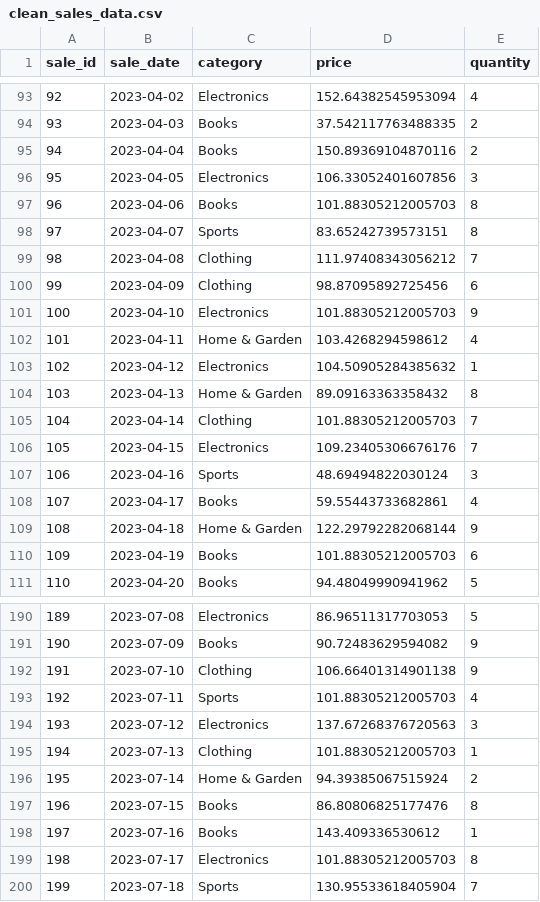
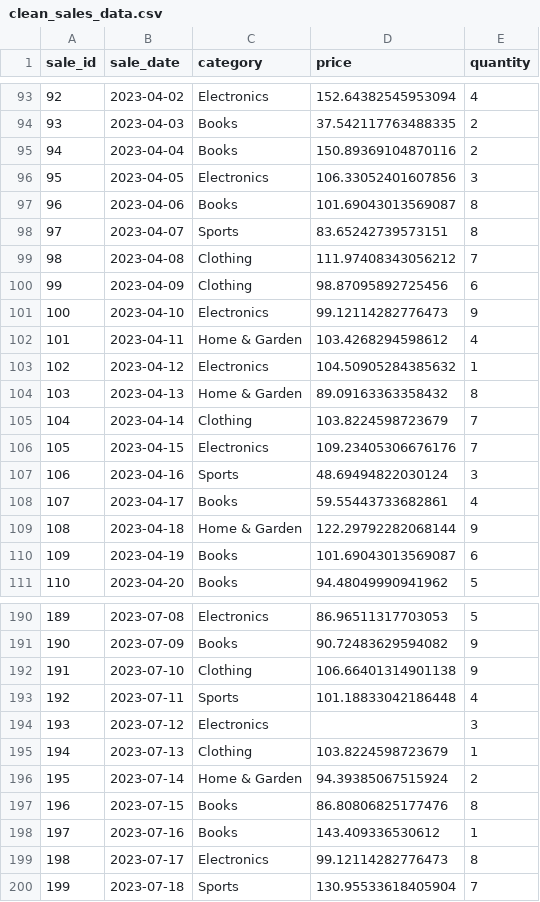
Before and after one commit to FelipeC-astro/technical-interview, a CSV file: technical-interview/data/clean_sales_data.csv, drawn as a sheet; only a part is shown, gaps mark what is left out; the diff covers the shown part only.

Commit message:
Improving the average calculation

```diff
--- a/technical-interview/data/clean_sales_data.csv
+++ b/technical-interview/data/clean_sales_data.csv
@@ -96,3 +96,3 @@ sale_id,sale_date,category,price,quantity
 95,2023-04-05,Electronics,106.33052401607856,3
-96,2023-04-06,Books,101.88305212005703,8
+96,2023-04-06,Books,101.69043013569087,8
 97,2023-04-07,Sports,83.65242739573151,8
@@ -100,3 +100,3 @@ sale_id,sale_date,category,price,quantity
 99,2023-04-09,Clothing,98.87095892725456,6
-100,2023-04-10,Electronics,101.88305212005703,9
+100,2023-04-10,Electronics,99.12114282776473,9
 101,2023-04-11,Home & Garden,103.4268294598612,4
@@ -104,3 +104,3 @@ sale_id,sale_date,category,price,quantity
 103,2023-04-13,Home & Garden,89.09163363358432,8
-104,2023-04-14,Clothing,101.88305212005703,7
+104,2023-04-14,Clothing,103.8224598723679,7
 105,2023-04-15,Electronics,109.23405306676176,7
@@ -109,3 +109,3 @@ sale_id,sale_date,category,price,quantity
 108,2023-04-18,Home & Garden,122.29792282068144,9
-109,2023-04-19,Books,101.88305212005703,6
+109,2023-04-19,Books,101.69043013569087,6
 110,2023-04-20,Books,94.48049990941962,5
@@ -192,5 +192,5 @@ sale_id,sale_date,category,price,quantity
 191,2023-07-10,Clothing,106.66401314901138,9
-192,2023-07-11,Sports,101.88305212005703,4
-193,2023-07-12,Electronics,137.67268376720563,3
-194,2023-07-13,Clothing,101.88305212005703,1
+192,2023-07-11,Sports,101.18833042186448,4
+193,2023-07-12,Electronics,,3
+194,2023-07-13,Clothing,103.8224598723679,1
 195,2023-07-14,Home & Garden,94.39385067515924,2
@@ -198,3 +198,3 @@ sale_id,sale_date,category,price,quantity
 197,2023-07-16,Books,143.409336530612,1
-198,2023-07-17,Electronics,101.88305212005703,8
+198,2023-07-17,Electronics,99.12114282776473,8
 199,2023-07-18,Sports,130.95533618405904,7
```
Also changed, not shown: 70 edited cells elsewhere in this file.
